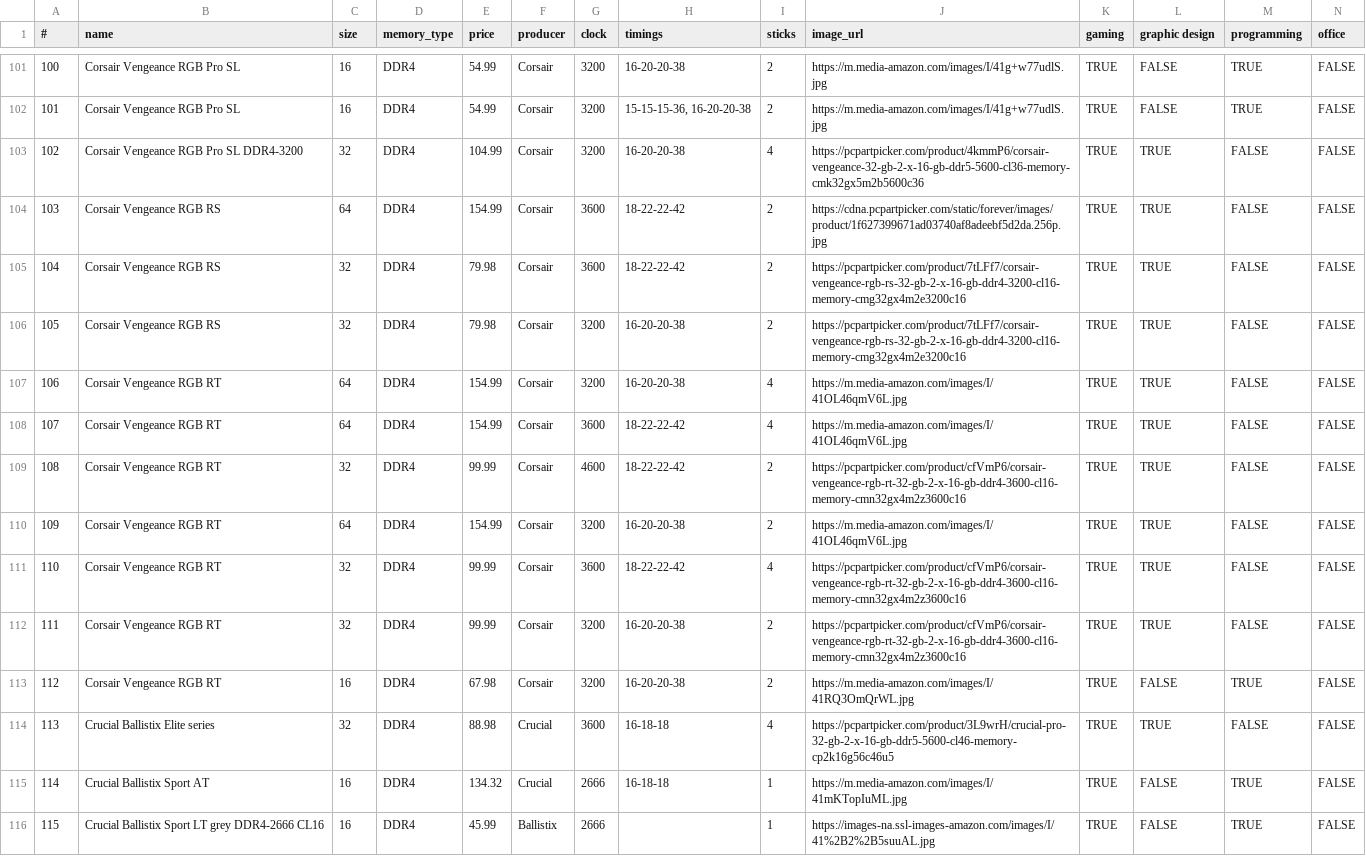
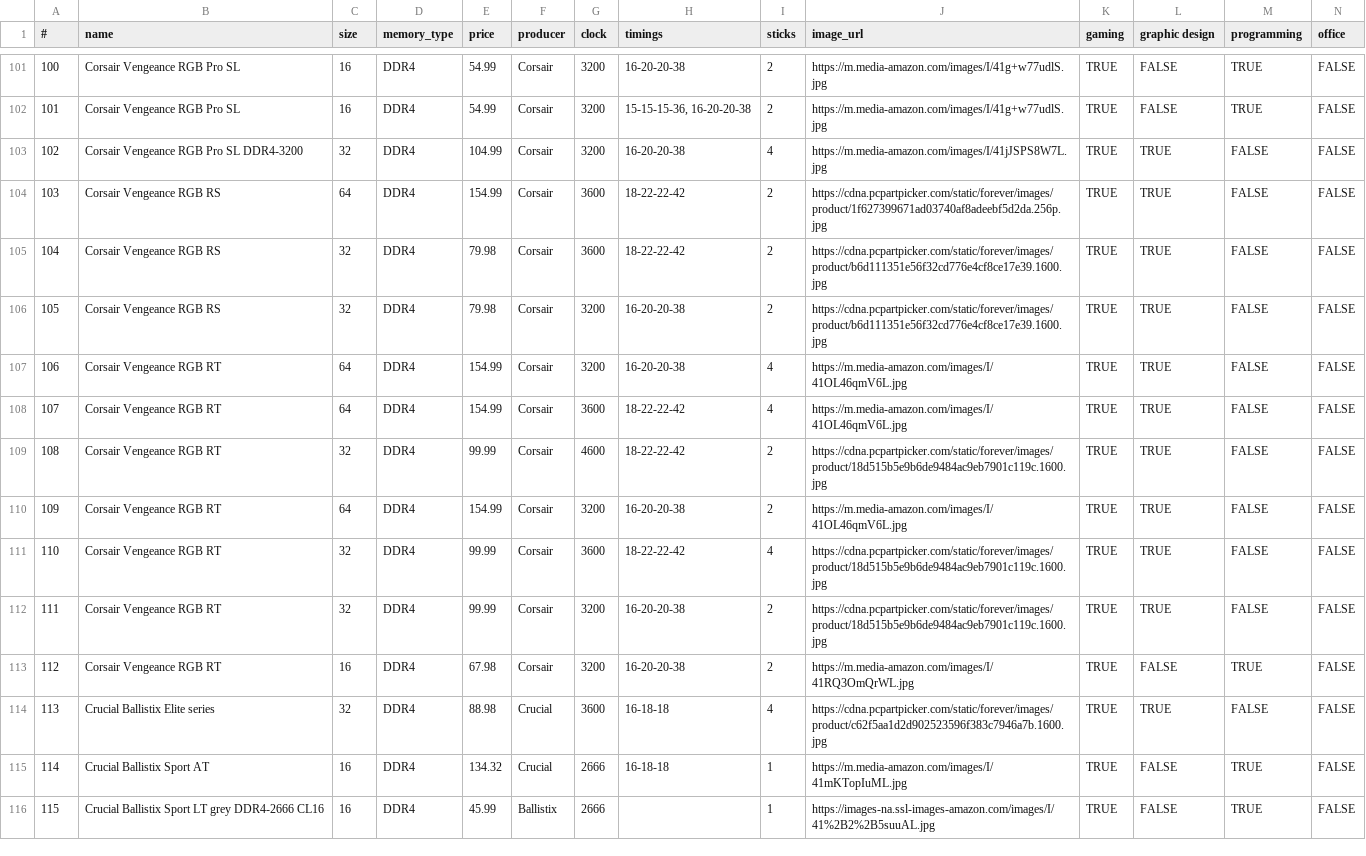
Before and after one commit to engomardraidi/pc_picker_graduation_project, a CSV file: datasets/rams_1-cleaned.csv, drawn as a sheet; only a part is shown, gaps mark what is left out; the diff covers the shown part only.

Commit message:
Modify images in rams dataset

```diff
--- a/datasets/rams_1-cleaned.csv
+++ b/datasets/rams_1-cleaned.csv
@@ -102,14 +102,14 @@
 101,Corsair Vengeance RGB Pro SL,16,DDR4,54.99,Corsair,3200,"15-15-15-36, 16-20-20-38",2,https://m.media-amazon.com/images/I/41g+w77udlS.jpg,TRUE,FALSE,TRUE,FALSE
-102,Corsair Vengeance RGB Pro SL DDR4-3200,32,DDR4,104.99,Corsair,3200,16-20-20-38,4,https://pcpartpicker.com/product/4kmmP6/corsair-vengeance-32-gb-2-x-16-gb-ddr5-5600-cl36-memory-cmk32gx5m2b5600c36,TRUE,TRUE,FALSE,FALSE
+102,Corsair Vengeance RGB Pro SL DDR4-3200,32,DDR4,104.99,Corsair,3200,16-20-20-38,4,https://m.media-amazon.com/images/I/41jJSPS8W7L.jpg,TRUE,TRUE,FALSE,FALSE
 103,Corsair Vengeance RGB RS,64,DDR4,154.99,Corsair,3600,18-22-22-42,2,https://cdna.pcpartpicker.com/static/forever/images/product/1f627399671ad03740af8adeebf5d2da.256p.jpg,TRUE,TRUE,FALSE,FALSE
-104,Corsair Vengeance RGB RS,32,DDR4,79.98,Corsair,3600,18-22-22-42,2,https://pcpartpicker.com/product/7tLFf7/corsair-vengeance-rgb-rs-32-gb-2-x-16-gb-ddr4-3200-cl16-memory-cmg32gx4m2e3200c16,TRUE,TRUE,FALSE,FALSE
-105,Corsair Vengeance RGB RS,32,DDR4,79.98,Corsair,3200,16-20-20-38,2,https://pcpartpicker.com/product/7tLFf7/corsair-vengeance-rgb-rs-32-gb-2-x-16-gb-ddr4-3200-cl16-memory-cmg32gx4m2e3200c16,TRUE,TRUE,FALSE,FALSE
+104,Corsair Vengeance RGB RS,32,DDR4,79.98,Corsair,3600,18-22-22-42,2,https://cdna.pcpartpicker.com/static/forever/images/product/b6d111351e56f32cd776e4cf8ce17e39.1600.jpg,TRUE,TRUE,FALSE,FALSE
+105,Corsair Vengeance RGB RS,32,DDR4,79.98,Corsair,3200,16-20-20-38,2,https://cdna.pcpartpicker.com/static/forever/images/product/b6d111351e56f32cd776e4cf8ce17e39.1600.jpg,TRUE,TRUE,FALSE,FALSE
 106,Corsair Vengeance RGB RT,64,DDR4,154.99,Corsair,3200,16-20-20-38,4,https://m.media-amazon.com/images/I/41OL46qmV6L.jpg,TRUE,TRUE,FALSE,FALSE
 107,Corsair Vengeance RGB RT,64,DDR4,154.99,Corsair,3600,18-22-22-42,4,https://m.media-amazon.com/images/I/41OL46qmV6L.jpg,TRUE,TRUE,FALSE,FALSE
-108,Corsair Vengeance RGB RT,32,DDR4,99.99,Corsair,4600,18-22-22-42,2,https://pcpartpicker.com/product/cfVmP6/corsair-vengeance-rgb-rt-32-gb-2-x-16-gb-ddr4-3600-cl16-memory-cmn32gx4m2z3600c16,TRUE,TRUE,FALSE,FALSE
+108,Corsair Vengeance RGB RT,32,DDR4,99.99,Corsair,4600,18-22-22-42,2,https://cdna.pcpartpicker.com/static/forever/images/product/18d515b5e9b6de9484ac9eb7901c119c.1600.jpg,TRUE,TRUE,FALSE,FALSE
 109,Corsair Vengeance RGB RT,64,DDR4,154.99,Corsair,3200,16-20-20-38,2,https://m.media-amazon.com/images/I/41OL46qmV6L.jpg,TRUE,TRUE,FALSE,FALSE
-110,Corsair Vengeance RGB RT,32,DDR4,99.99,Corsair,3600,18-22-22-42,4,https://pcpartpicker.com/product/cfVmP6/corsair-vengeance-rgb-rt-32-gb-2-x-16-gb-ddr4-3600-cl16-memory-cmn32gx4m2z3600c16,TRUE,TRUE,FALSE,FALSE
-111,Corsair Vengeance RGB RT,32,DDR4,99.99,Corsair,3200,16-20-20-38,2,https://pcpartpicker.com/product/cfVmP6/corsair-vengeance-rgb-rt-32-gb-2-x-16-gb-ddr4-3600-cl16-memory-cmn32gx4m2z3600c16,TRUE,TRUE,FALSE,FALSE
+110,Corsair Vengeance RGB RT,32,DDR4,99.99,Corsair,3600,18-22-22-42,4,https://cdna.pcpartpicker.com/static/forever/images/product/18d515b5e9b6de9484ac9eb7901c119c.1600.jpg,TRUE,TRUE,FALSE,FALSE
+111,Corsair Vengeance RGB RT,32,DDR4,99.99,Corsair,3200,16-20-20-38,2,https://cdna.pcpartpicker.com/static/forever/images/product/18d515b5e9b6de9484ac9eb7901c119c.1600.jpg,TRUE,TRUE,FALSE,FALSE
 112,Corsair Vengeance RGB RT,16,DDR4,67.98,Corsair,3200,16-20-20-38,2,https://m.media-amazon.com/images/I/41RQ3OmQrWL.jpg,TRUE,FALSE,TRUE,FALSE
-113,Crucial Ballistix Elite series,32,DDR4,88.98,Crucial,3600,16-18-18,4,https://pcpartpicker.com/product/3L9wrH/crucial-pro-32-gb-2-x-16-gb-ddr5-5600-cl46-memory-cp2k16g56c46u5,TRUE,TRUE,FALSE,FALSE
+113,Crucial Ballistix Elite series,32,DDR4,88.98,Crucial,3600,16-18-18,4,https://cdna.pcpartpicker.com/static/forever/images/product/c62f5aa1d2d902523596f383c7946a7b.1600.jpg,TRUE,TRUE,FALSE,FALSE
 114,Crucial Ballistix Sport AT,16,DDR4,134.32,Crucial,2666,16-18-18,1,https://m.media-amazon.com/images/I/41mKTopIuML.jpg,TRUE,FALSE,TRUE,FALSE
```
Also changed, not shown: 134 edited cells elsewhere in this file.
